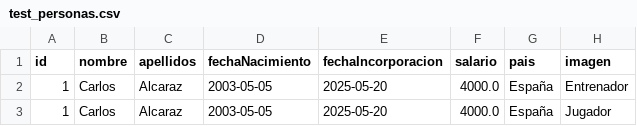
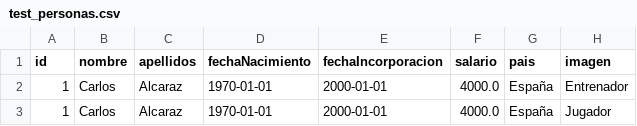
Before and after one commit to karrasmil80/New-Team3, a CSV file: data_copia/test_personas.csv, drawn as a sheet; only a part is shown; the diff names each change by its address in the sheet, - before the commit and + after, or states it on an @@ line.

Commit message:
Funcion importar, eliminar hecha. Falta el viewModel he cambiado los mappers, "arreglado" el dto (creo) y he reajustado los test

```diff
--- a/data_copia/test_personas.csv
+++ b/data_copia/test_personas.csv
-D2:D3 (fechaNacimiento): 2003-05-05
+D2:D3 (fechaNacimiento): 1970-01-01
-E2:E3 (fechaIncorporacion): 2025-05-20
+E2:E3 (fechaIncorporacion): 2000-01-01
```
Also changed, not shown: 35 other files.
